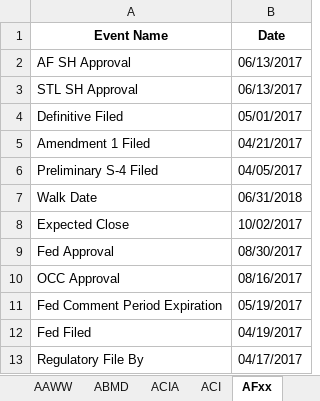
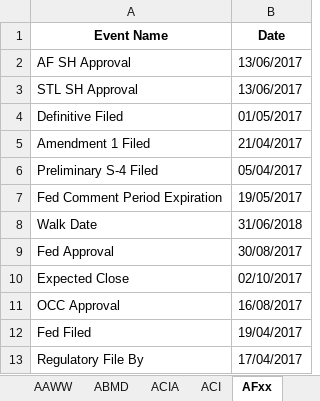
Before and after one commit to Nikhilhegde989/Imagetoexcel, an Excel workbook: output_extracted_info.xlsx, sheet AFxx, drawn as a sheet; values as stored, in another font and other column widths than the file's, no borders; charts and pictures not drawn; removed rows and columns are numbered as before the commit, all else as after; the diff names each change by its address in the sheet, - before the commit and + after, or states it on an @@ line.

```diff
--- a/output_extracted_info.xlsx (sheet AFxx)
+++ b/output_extracted_info.xlsx (sheet AFxx)
-B2:B3 (Date): 06/13/2017
+B2:B3 (Date): 13/06/2017
-B4 (Date): 05/01/2017
+B4 (Date): 01/05/2017
-B5 (Date): 04/21/2017
+B5 (Date): 21/04/2017
-B6 (Date): 04/05/2017
+B6 (Date): 05/04/2017
+row 7: Fed Comment Period Expiration | 19/05/2017
-B8 (Date): 06/31/2018
+B8 (Date): 31/06/2018
-row 8: Expected Close | 10/02/2017
-B9 (Date): 08/30/2017
+B9 (Date): 30/08/2017
+row 10: Expected Close | 02/10/2017
-B11 (Date): 08/16/2017
+B11 (Date): 16/08/2017
-row 11: Fed Comment Period Expiration | 05/19/2017
-B12 (Date): 04/19/2017
+B12 (Date): 19/04/2017
-B13 (Date): 04/17/2017
+B13 (Date): 17/04/2017
```
Also changed, not shown: sheet ADSW, sheet ACI, sheet ABCM, sheet ABMD, sheet AAWW, sheet ACCx, 1 more sheet, charts or pictures, 2 other files.
